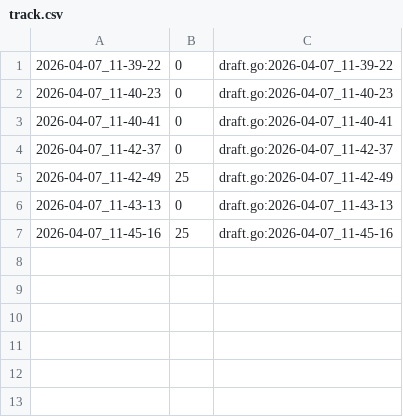
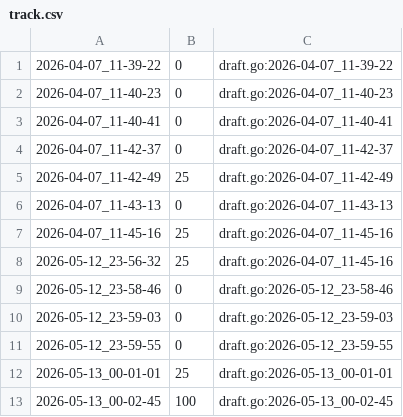
Before and after one commit to qxcode-course/ed-ter-bloco-a-andreszpyt, a CSV file: .tko/track/ed@priminhos/track.csv, drawn as a sheet; the diff names each change by its address in the sheet, - before the commit and + after, or states it on an @@ line.

```diff
--- a/.tko/track/ed@priminhos/track.csv
+++ b/.tko/track/ed@priminhos/track.csv
+row 8: 2026-05-12_23-56-32 | 25 | draft.go:2026-04-07_11-45-16
+row 9: 2026-05-12_23-58-46 | 0 | draft.go:2026-05-12_23-58-46
+row 10: 2026-05-12_23-59-03 | 0 | draft.go:2026-05-12_23-59-03
+row 11: 2026-05-12_23-59-55 | 0 | draft.go:2026-05-12_23-59-55
+row 12: 2026-05-13_00-01-01 | 25 | draft.go:2026-05-13_00-01-01
+row 13: 2026-05-13_00-02-45 | 100 | draft.go:2026-05-13_00-02-45
```
Also changed, not shown: 12 other files.
